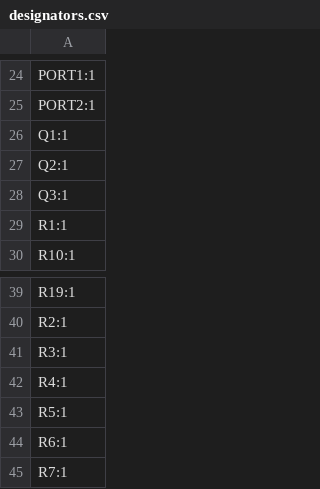
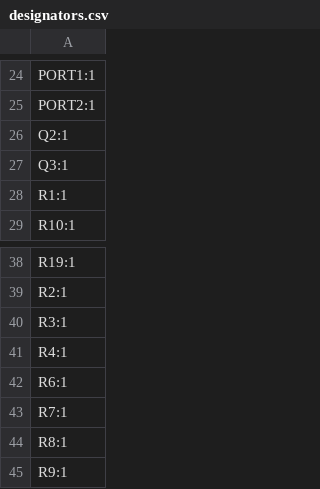
Before and after one commit to machadoleonardo94/lux-et-tenebris, a CSV file: Hardware/lux-et-portabilis-V2/production/designators.csv, drawn as a sheet; only a part is shown, gaps mark what is left out; the shorter side is filled out with more unchanged rows; the diff names each change by its address in the sheet, - before the commit and + after, or states it on an @@ line.

```diff
--- a/Hardware/lux-et-portabilis-V2/production/designators.csv
+++ b/Hardware/lux-et-portabilis-V2/production/designators.csv
-row 26: Q1:1
-row 43: R5:1
```
Also changed, not shown: Hardware/lux-et-portabilis-V2/production/bom.csv, Hardware/lux-et-portabilis-V2/production/positions.csv, 30 other files.
